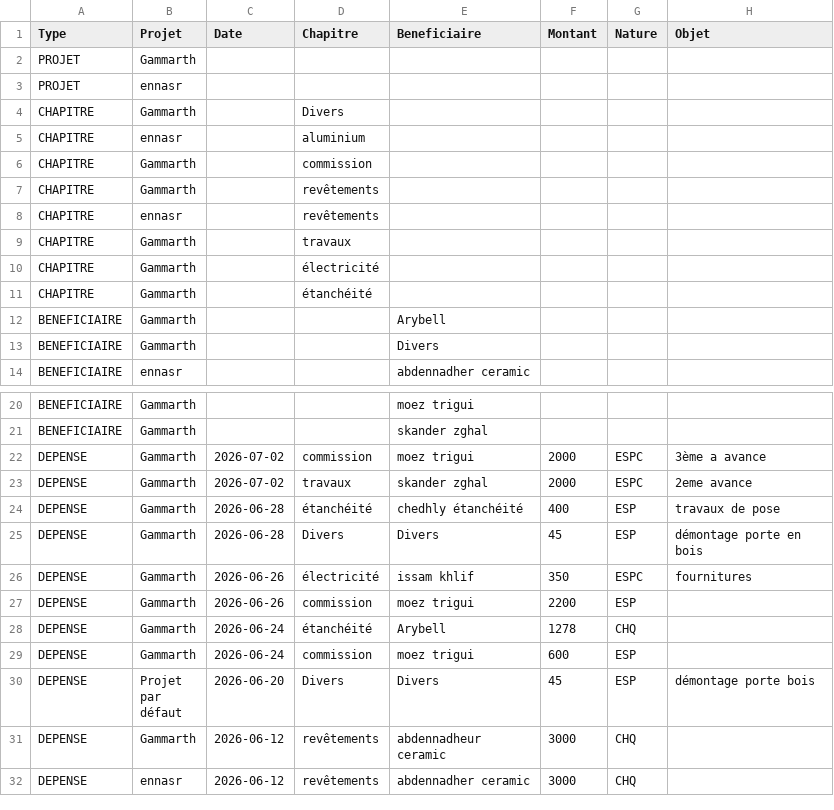
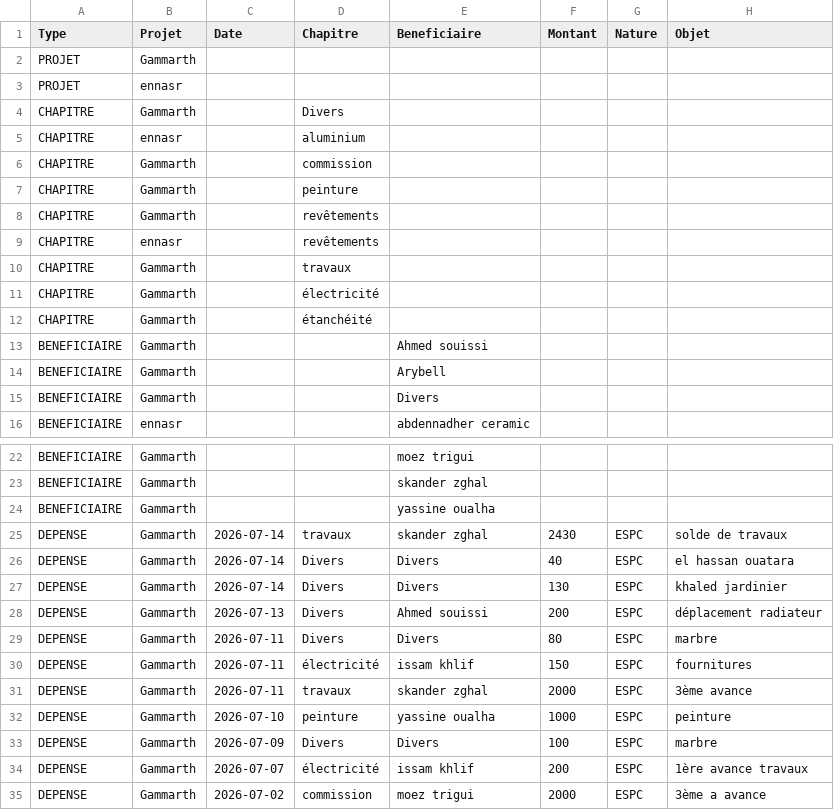
Before and after one commit to kamelzouari11/Kmz_APK, a CSV file: MySharedFolder/depenses_all_projects.csv, drawn as a sheet; only a part is shown, gaps mark what is left out; the shorter side is filled out with more unchanged rows.

Commit message:
Update depenses_all_projects.csv

```diff
--- a/MySharedFolder/depenses_all_projects.csv
+++ b/MySharedFolder/depenses_all_projects.csv
@@ -6,2 +6,3 @@ CHAPITRE,ennasr,,aluminium ,,,,
 CHAPITRE,Gammarth,,commission ,,,,
+CHAPITRE,Gammarth,,peinture ,,,,
 CHAPITRE,Gammarth,,revêtements ,,,,
@@ -11,2 +12,3 @@ CHAPITRE,Gammarth,,électricité ,,,,
 CHAPITRE,Gammarth,,étanchéité ,,,,
+BENEFICIAIRE,Gammarth,,,Ahmed souissi,,,
 BENEFICIAIRE,Gammarth,,,Arybell,,,
@@ -21,2 +23,13 @@ BENEFICIAIRE,Gammarth,,,moez trigui ,,,
 BENEFICIAIRE,Gammarth,,,skander zghal,,,
+BENEFICIAIRE,Gammarth,,,yassine oualha ,,,
+DEPENSE,Gammarth,2026-07-14,travaux ,skander zghal,2430,ESPC,solde de travaux
+DEPENSE,Gammarth,2026-07-14,Divers ,Divers ,40,ESPC,el hassan ouatara
+DEPENSE,Gammarth,2026-07-14,Divers ,Divers ,130,ESPC,khaled jardinier
+DEPENSE,Gammarth,2026-07-13,Divers ,Ahmed souissi,200,ESPC,déplacement radiateur
+DEPENSE,Gammarth,2026-07-11,Divers ,Divers ,80,ESPC,marbre
+DEPENSE,Gammarth,2026-07-11,électricité ,issam khlif,150,ESPC,fournitures
+DEPENSE,Gammarth,2026-07-11,travaux ,skander zghal,2000,ESPC,3ème avance
+DEPENSE,Gammarth,2026-07-10,peinture ,yassine oualha ,1000,ESPC,peinture
+DEPENSE,Gammarth,2026-07-09,Divers ,Divers ,100,ESPC,marbre
+DEPENSE,Gammarth,2026-07-07,électricité ,issam khlif,200,ESPC,1ère avance travaux
 DEPENSE,Gammarth,2026-07-02,commission ,moez trigui ,2000,ESPC,3ème a avance
```
